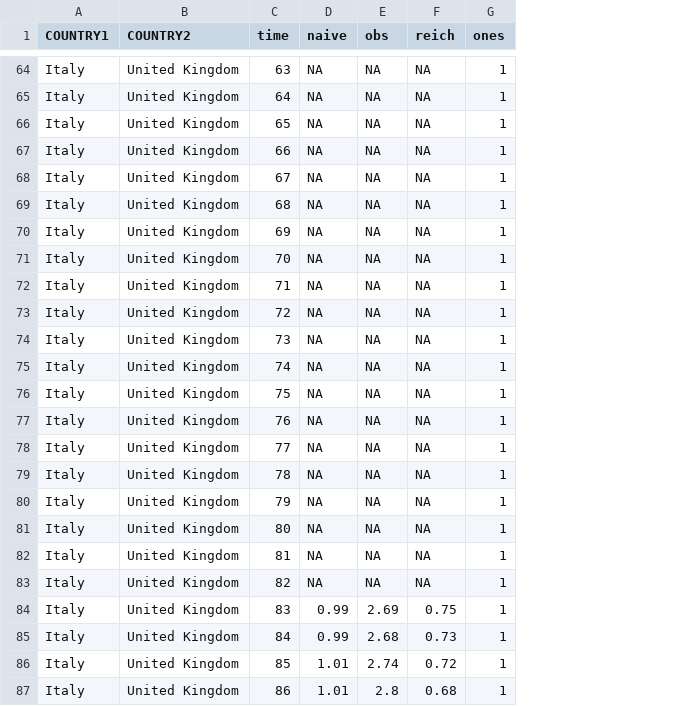
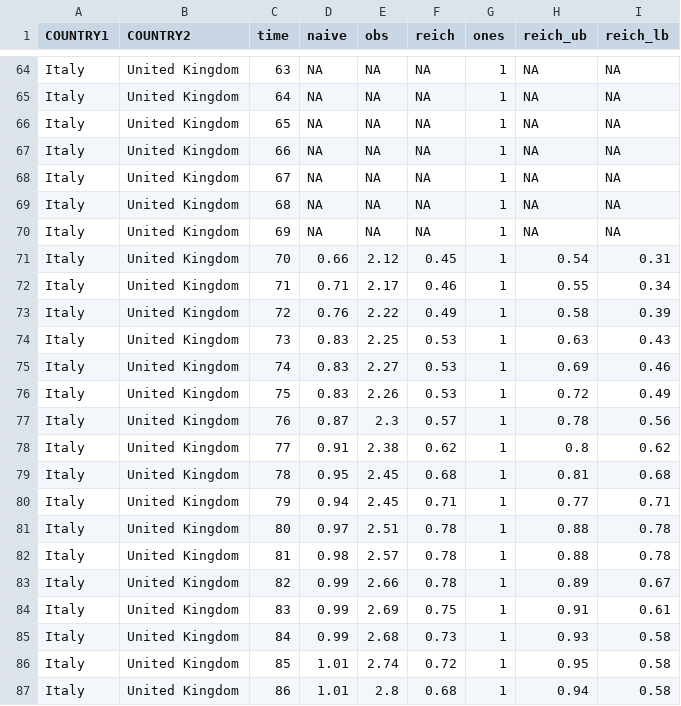
Before and after one commit to aangelopoulos/cfr-covid-19, a CSV file: plots/ItalyUnited Kingdom.csv, drawn as a sheet; only a part is shown, gaps mark what is left out; the diff names each change by its address in the sheet, - before the commit and + after, or states it on an @@ line.

```diff
--- a/plots/ItalyUnited Kingdom.csv
+++ b/plots/ItalyUnited Kingdom.csv
+column H (reich_ub), rows 64-87: NA | NA | NA | NA | NA | NA | NA | 0.54 | 0.55 | 0.58 | 0.63 | 0.69 | 0.72 | 0.78 | 0.8 | 0.81 | 0.77 | 0.88 | 0.88 | 0.89 | 0.91 | 0.93 | 0.95 | 0.94
+column I (reich_lb), rows 64-87: NA | NA | NA | NA | NA | NA | NA | 0.31 | 0.34 | 0.39 | 0.43 | 0.46 | 0.49 | 0.56 | 0.62 | 0.68 | 0.71 | 0.78 | 0.78 | 0.67 | 0.61 | 0.58 | 0.58 | 0.58
-D71 (naive): NA
+D71 (naive): 0.66
-E71 (obs): NA
+E71 (obs): 2.12
-F71 (reich): NA
+F71 (reich): 0.45
-D72 (naive): NA
+D72 (naive): 0.71
-E72 (obs): NA
+E72 (obs): 2.17
-F72 (reich): NA
+F72 (reich): 0.46
-D73 (naive): NA
+D73 (naive): 0.76
-E73 (obs): NA
+E73 (obs): 2.22
-F73 (reich): NA
+F73 (reich): 0.49
-D74:D76 (naive): NA
+D74:D76 (naive): 0.83
-E74 (obs): NA
+E74 (obs): 2.25
-F74:F76 (reich): NA
+F74:F76 (reich): 0.53
-E75 (obs): NA
+E75 (obs): 2.27
-E76 (obs): NA
+E76 (obs): 2.26
-D77 (naive): NA
+D77 (naive): 0.87
-E77 (obs): NA
+E77 (obs): 2.3
-F77 (reich): NA
+F77 (reich): 0.57
-D78 (naive): NA
+D78 (naive): 0.91
-E78 (obs): NA
+E78 (obs): 2.38
-F78 (reich): NA
+F78 (reich): 0.62
-D79 (naive): NA
+D79 (naive): 0.95
-E79:E80 (obs): NA
+E79:E80 (obs): 2.45
-F79 (reich): NA
+F79 (reich): 0.68
-D80 (naive): NA
+D80 (naive): 0.94
-F80 (reich): NA
+F80 (reich): 0.71
-D81 (naive): NA
+D81 (naive): 0.97
-E81 (obs): NA
+E81 (obs): 2.51
-F81:F83 (reich): NA
+F81:F83 (reich): 0.78
-D82 (naive): NA
+D82 (naive): 0.98
-E82 (obs): NA
+E82 (obs): 2.57
-D83 (naive): NA
+D83 (naive): 0.99
-E83 (obs): NA
+E83 (obs): 2.66
```
Also changed, not shown: plots/GermanyIran.csv, plots/GermanySwitzerland.csv, 12 other files.
